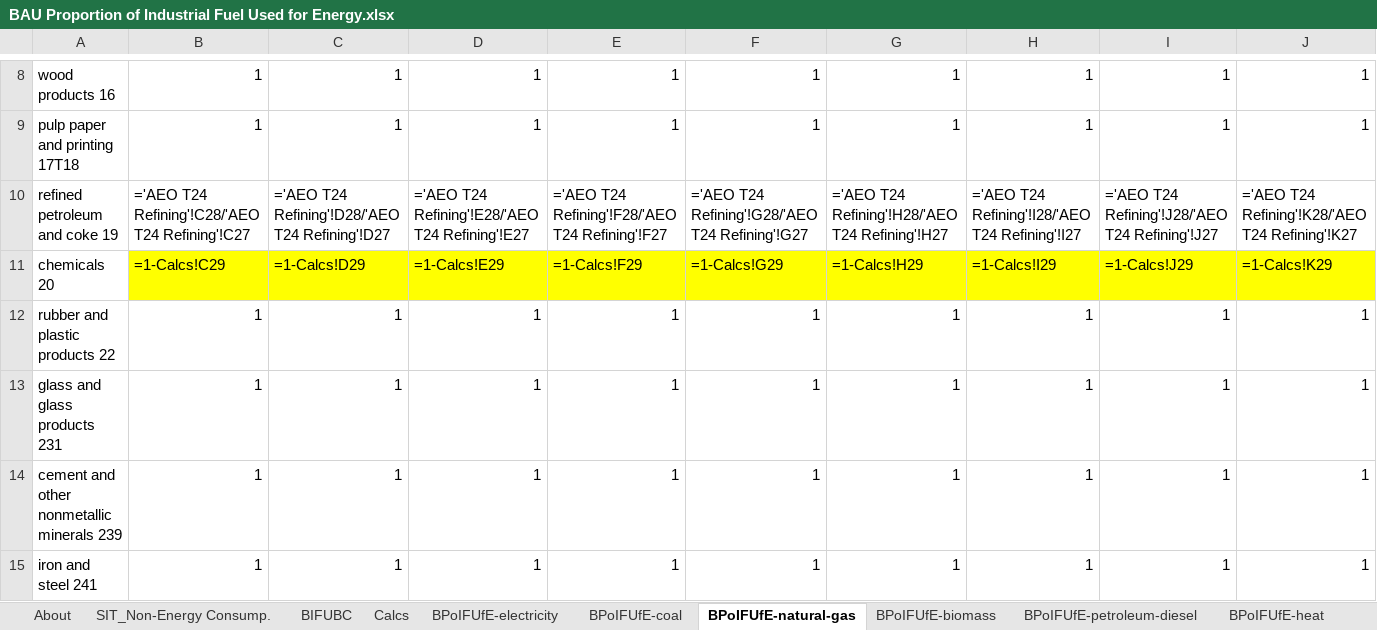
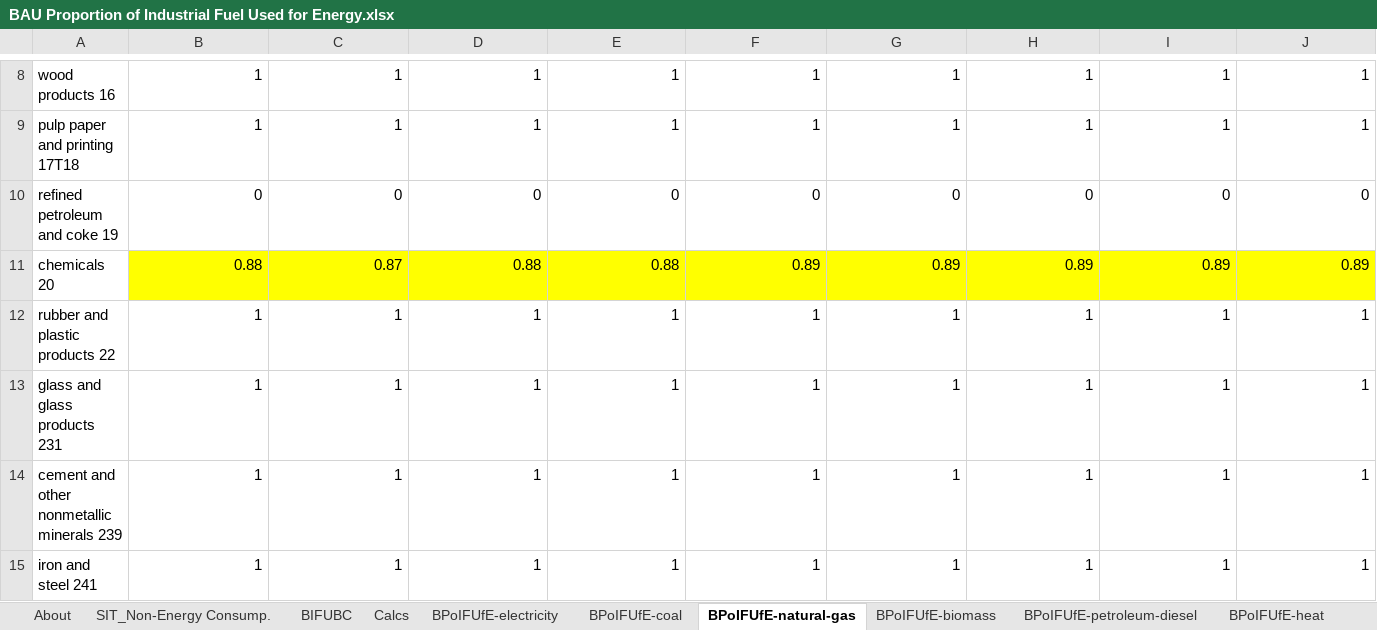
Before and after one commit to EnergyInnovation/eps-newhampshire, an Excel workbook: InputData/indst/BPoIFUfE/BAU Proportion of Industrial Fuel Used for Energy.xlsx, sheet BPoIFUfE-natural-gas, drawn as a sheet; only a part is shown, gaps mark what is left out; values as stored, in another font and other column widths than the file's, no borders; formulas without a stored value are shown as written; removed rows and columns are numbered as before the commit, all else as after; rows hold the shown columns only; the diff names each change by its address in the sheet, - before the commit and + after, or states it on an @@ line.

```diff
--- a/InputData/indst/BPoIFUfE/BAU Proportion of Industrial Fuel Used for Energy.xlsx (sheet BPoIFUfE-natural-gas)
+++ b/InputData/indst/BPoIFUfE/BAU Proportion of Industrial Fuel Used for Energy.xlsx (sheet BPoIFUfE-natural-gas)
-row 10: refined petroleum and coke 19 | ='AEO T24 Refining'!C28/'AEO T24 Refining'!C27 | ='AEO T24 Refining'!D28/'AEO T24 Refining'!D27 | ='AEO T24 Refining'!E28/'AEO T24 Refining'!E27 | ='AEO T24 Refining'!F28/'AEO T24 Refining'!F27 | ='AEO T24 Refining'!G28/'AEO T24 Refining'!G27 | ='AEO T24 Refining'!H28/'AEO T24 Refining'!H27 | ='AEO T24 Refining'!I28/'AEO T24 Refining'!I27 | ='AEO T24 Refining'!J28/'AEO T24 Refining'!J27 | ='AEO T24 Refining'!K28/'AEO T24 Refining'!K27
-row 11: chemicals 20 | =1-Calcs!C29 | =1-Calcs!D29 | =1-Calcs!E29 | =1-Calcs!F29 | =1-Calcs!G29 | =1-Calcs!H29 | =1-Calcs!I29 | =1-Calcs!J29 | =1-Calcs!K29
+row 10: refined petroleum and coke 19 | 0 | 0 | 0 | 0 | 0 | 0 | 0 | 0 | 0
+row 11: chemicals 20 | 0.88 | 0.87 | 0.88 | 0.88 | 0.89 | 0.89 | 0.89 | 0.89 | 0.89
```
Also changed, not shown: sheet BIFUBC, sheet BPoIFUfE-crude-oil, sheet Calcs, sheet BPoIFUfE-coal, sheet BPoIFUfE-LPG-propane-or-butane, sheet SIT_Non-Energy Consump., 1 more sheet, hidden cells, InputData/bldgs/BDEQ/BAU Distribued Electricity Quantities.xlsx, InputData/bldgs/SYDEC/Start Year Distributed Electricity Capacity.xlsx, 23 other files.
